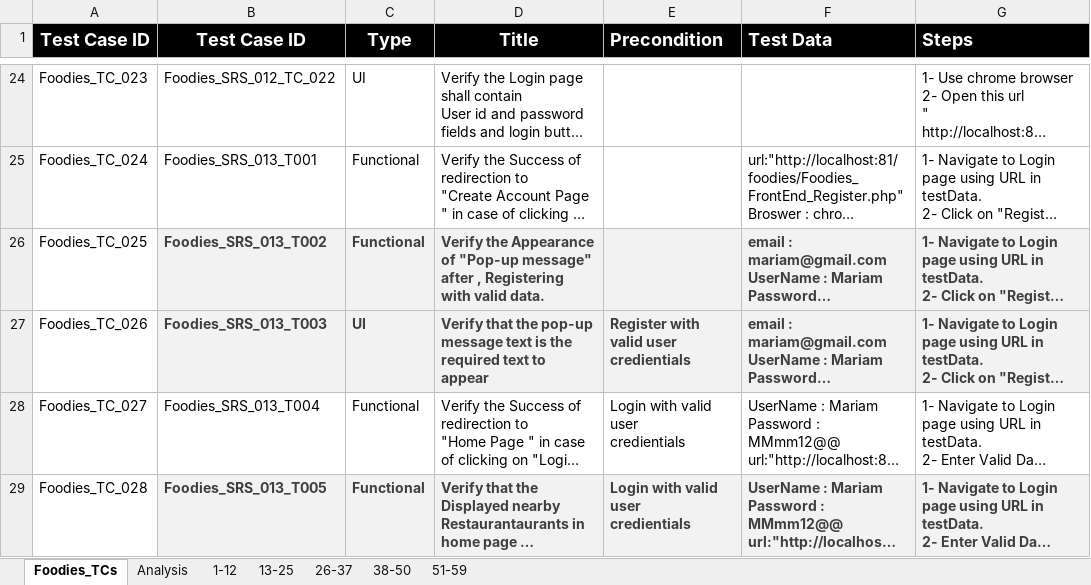
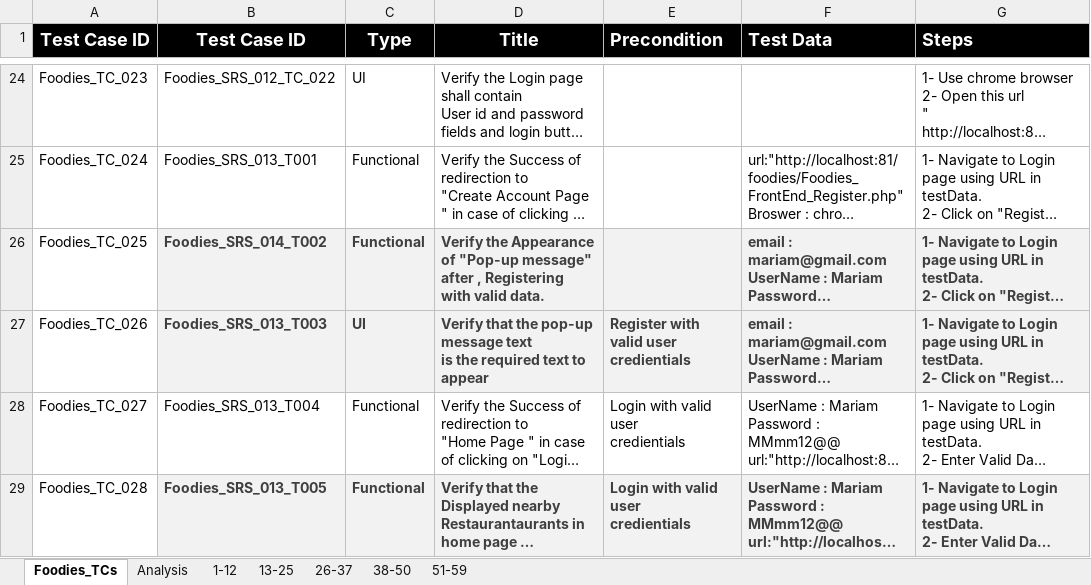
Before and after one commit to AyaHamdyAhmed/Foodies, an Excel workbook: Testing/Foodies_TC_Report.xlsx, sheet Foodies_TCs, drawn as a sheet; only a part is shown, gaps mark what is left out; long unchanged cells end in …; values as stored, in another font and other column widths than the file's, no borders; the diff names each change by its address in the sheet, - before the commit and + after, or states it on an @@ line.

Commit message:
Update Foodies_TC_Report.xlsx
update TC

```diff
--- a/Testing/Foodies_TC_Report.xlsx (sheet Foodies_TCs)
+++ b/Testing/Foodies_TC_Report.xlsx (sheet Foodies_TCs)
-B26 (Test Case ID): Foodies_SRS_013_T002
+B26 (Test Case ID): Foodies_SRS_014_T002
-D27 (Title): …to appear
+D27 (Title): …to appear
```
